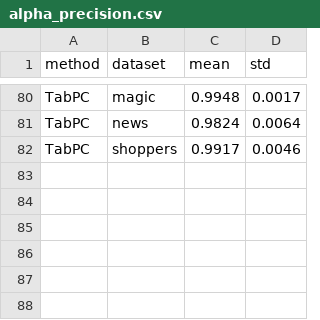
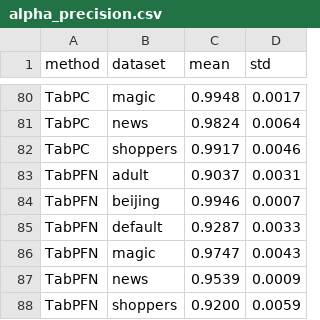
Before and after one commit to april-tools/tabpc, a CSV file: article_material/our_results/alpha_precision.csv, drawn as a sheet; only a part is shown, gaps mark what is left out.

```diff
--- a/article_material/our_results/alpha_precision.csv
+++ b/article_material/our_results/alpha_precision.csv
@@ -82 +82,7 @@ TabPC,news,0.9824,0.0064
 TabPC,shoppers,0.9917,0.0046
+TabPFN,adult,0.9037,0.0031
+TabPFN,beijing,0.9946,0.0007
+TabPFN,default,0.9287,0.0033
+TabPFN,magic,0.9747,0.0043
+TabPFN,news,0.9539,0.0009
+TabPFN,shoppers,0.9200,0.0059
```
Also changed, not shown: article_material/our_results/beta_recall.csv, article_material/our_results/dcr002.csv, 38 other files.
